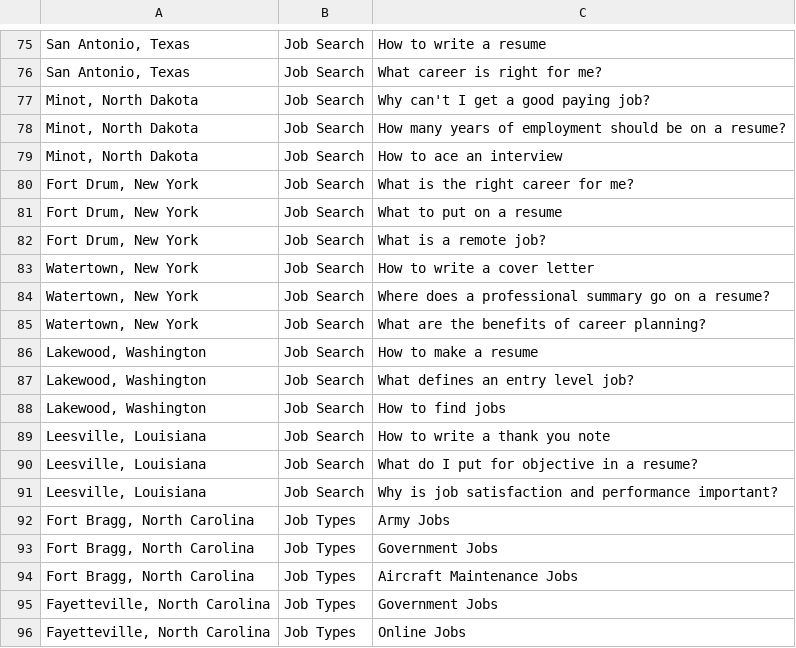
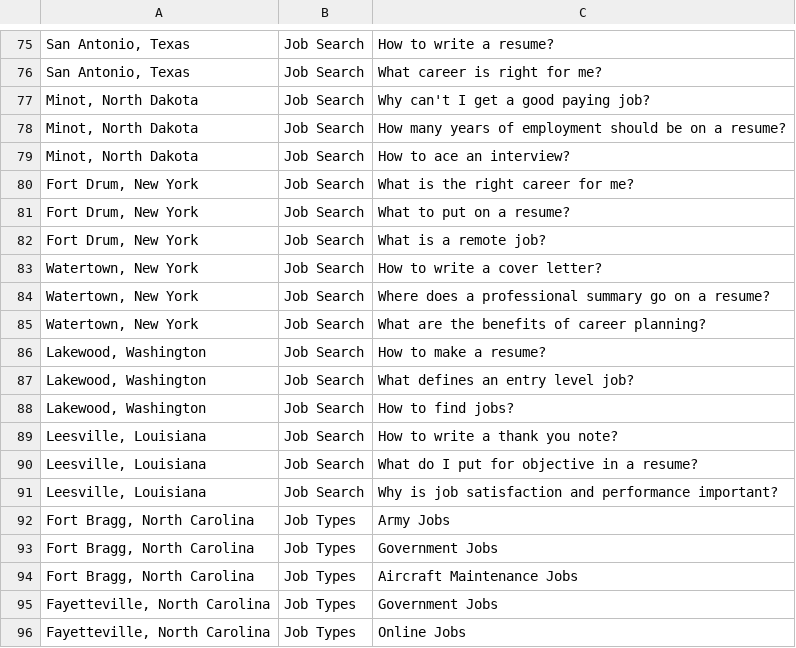
Before and after one commit to GoogleTrends/GwG-MilitarySpouseEconomicOpportunity, a CSV file: Questions.csv, drawn as a sheet; only a part is shown, gaps mark what is left out; the diff covers the shown part only; the diff names each change by its address in the sheet, - before the commit and + after, or states it on an @@ line.

```diff
--- a/Questions.csv
+++ b/Questions.csv
-C75: How to write a resume
+C75: How to write a resume?
-C79: How to ace an interview
+C79: How to ace an interview?
-C81: What to put on a resume
+C81: What to put on a resume?
-C83: How to write a cover letter
+C83: How to write a cover letter?
-C86: How to make a resume
+C86: How to make a resume?
-C88: How to find jobs
+C88: How to find jobs?
-C89: How to write a thank you note
+C89: How to write a thank you note?
```
Also changed, not shown: 18 edited cells elsewhere in this file, 8 other files.
